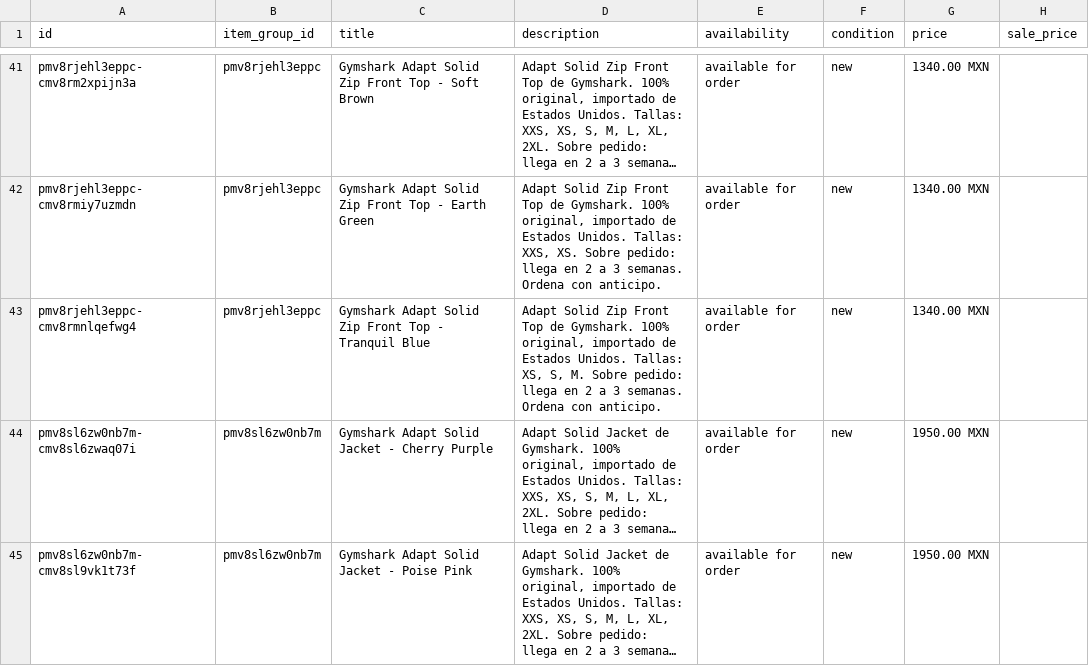
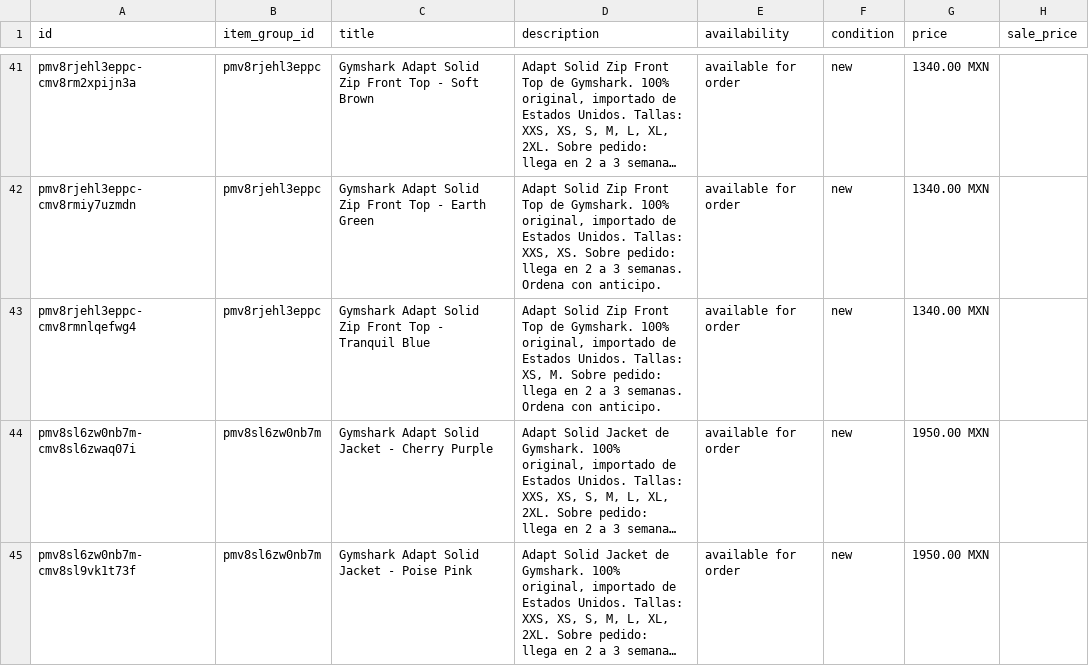
Before and after one commit to FITWEARMX/tienda, a CSV file: facebook.csv, drawn as a sheet; only a part is shown, gaps mark what is left out; long unchanged cells end in …; the diff covers the shown part only; the diff names each change by its address in the sheet, - before the commit and + after, or states it on an @@ line.

Commit message:
Actualizar tienda (340 productos)

```diff
--- a/facebook.csv
+++ b/facebook.csv
-D43 (description): …Tallas: XS, S, M. Sobre…
+D43 (description): …Tallas: XS, M. Sobre…
```
Also changed, not shown: 6 edited cells elsewhere in this file, 2 other files.
